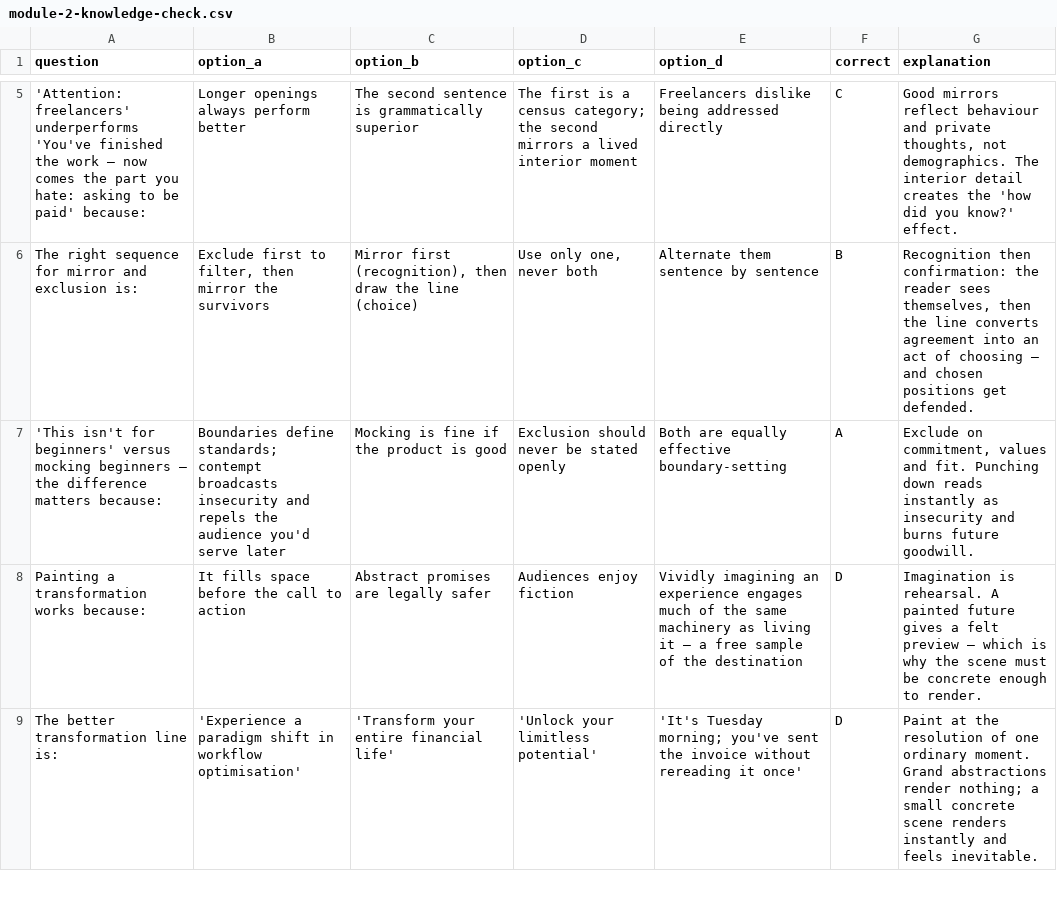
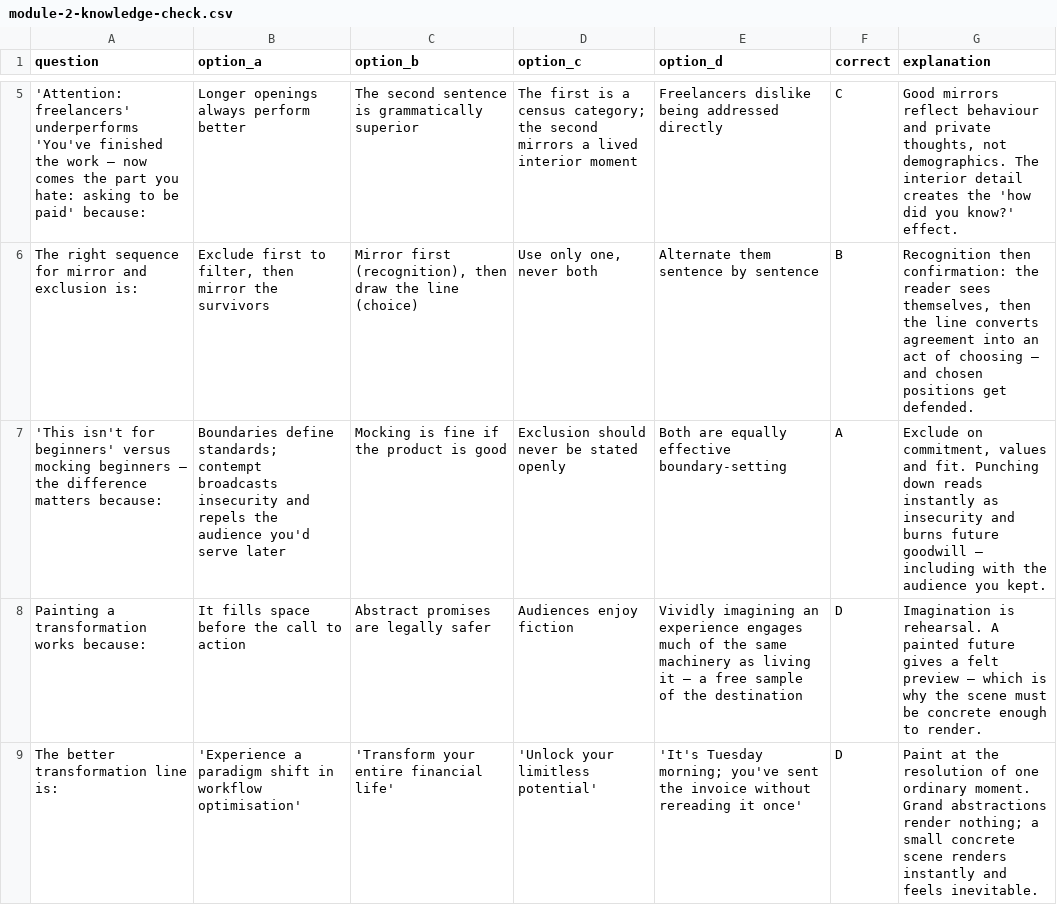
Before and after one commit to felipebcp-cmyk/Career-coach-, a CSV file: course-export/hn/quizzes/module-2-knowledge-check.csv, drawn as a sheet; only a part is shown, gaps mark what is left out.

```diff
--- a/course-export/hn/quizzes/module-2-knowledge-check.csv
+++ b/course-export/hn/quizzes/module-2-knowledge-check.csv
@@ -6,3 +6,3 @@ question,option_a,option_b,option_c,option_d,correct,explanation
 "The right sequence for mirror and exclusion is:","Exclude first to filter, then mirror the survivors","Mirror first (recognition), then draw the line (choice)","Use only one, never both","Alternate them sentence by sentence","B","Recognition then confirmation: the reader sees themselves, then the line converts agreement into an act of choosing — and chosen positions get defended."
-"'This isn't for beginners' versus mocking beginners — the difference matters because:","Boundaries define standards; contempt broadcasts insecurity and repels the audience you'd serve later","Mocking is fine if the product is good","Exclusion should never be stated openly","Both are equally effective boundary-setting","A","Exclude on commitment, values and fit. Punching down reads instantly as insecurity and burns future goodwill."
+"'This isn't for beginners' versus mocking beginners — the difference matters because:","Boundaries define standards; contempt broadcasts insecurity and repels the audience you'd serve later","Mocking is fine if the product is good","Exclusion should never be stated openly","Both are equally effective boundary-setting","A","Exclude on commitment, values and fit. Punching down reads instantly as insecurity and burns future goodwill — including with the audience you kept."
 "Painting a transformation works because:","It fills space before the call to action","Abstract promises are legally safer","Audiences enjoy fiction","Vividly imagining an experience engages much of the same machinery as living it — a free sample of the destination","D","Imagination is rehearsal. A painted future gives a felt preview — which is why the scene must be concrete enough to render."
```
Also changed, not shown: course-export/hn/quizzes/final-assessment-pool.csv, course-export/hn/quizzes/module-1-knowledge-check.csv, 48 other files.
